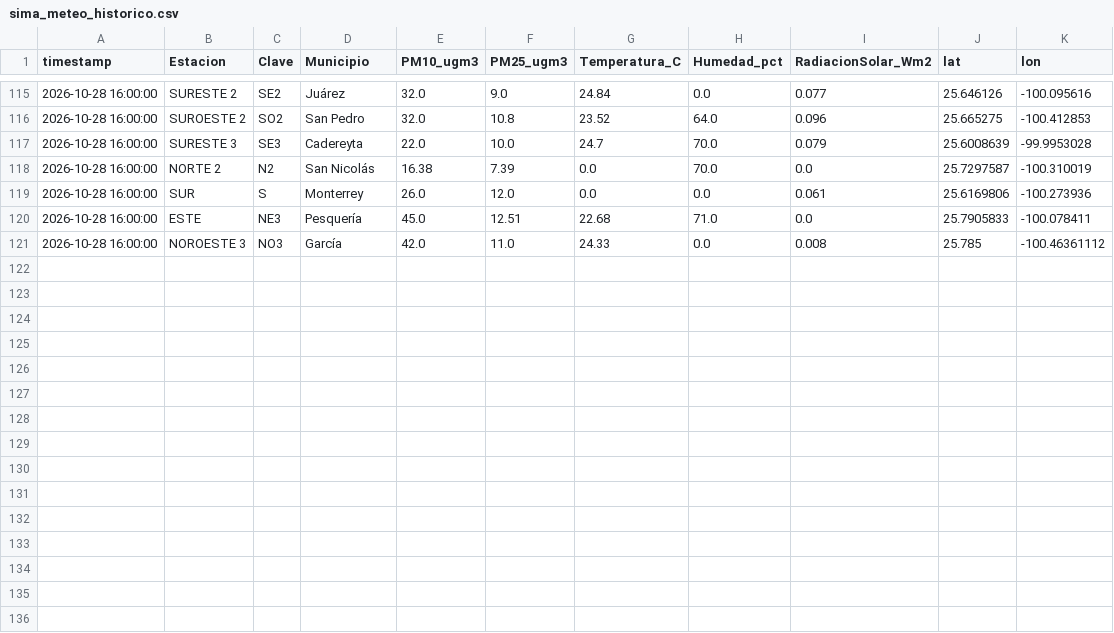
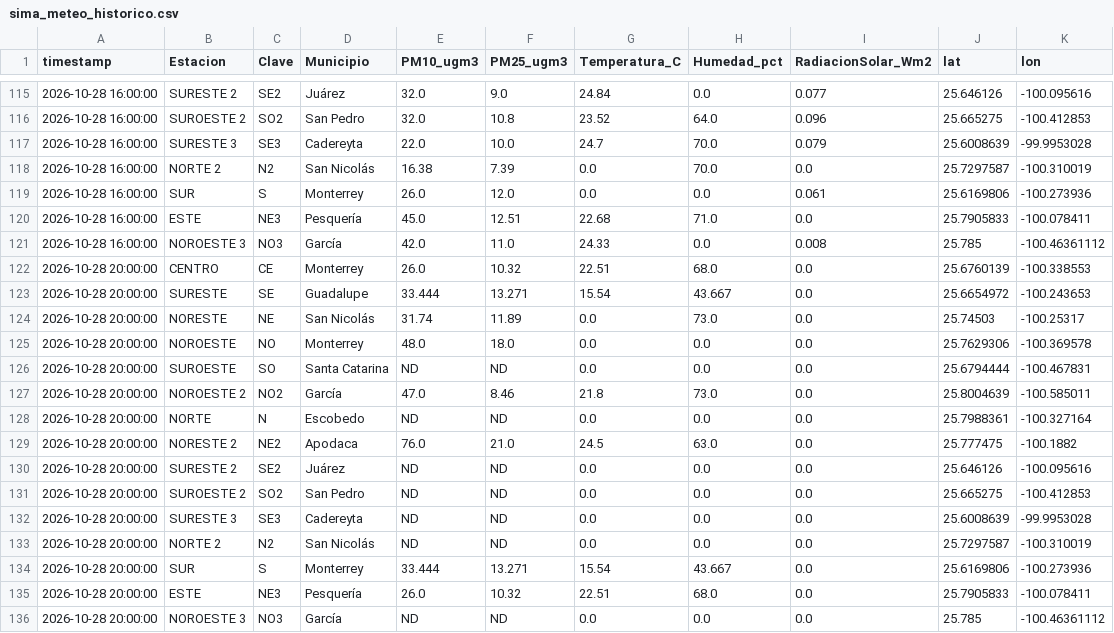
Before and after one commit to vasquez-roberto/capa_meteorologica, a CSV file: SIMA/sima_meteo_historico.csv, drawn as a sheet; only a part is shown, gaps mark what is left out.

```diff
--- a/SIMA/sima_meteo_historico.csv
+++ b/SIMA/sima_meteo_historico.csv
@@ -121 +121,16 @@
 2026-10-28 16:00:00,NOROESTE 3,NO3,García,42.0,11.0,24.33,0.0,0.008,25.785,-100.46361112
+2026-10-28 20:00:00,CENTRO,CE,Monterrey,26.0,10.32,22.51,68.0,0.0,25.6760139,-100.338553
+2026-10-28 20:00:00,SURESTE,SE,Guadalupe,33.444,13.271,15.54,43.667,0.0,25.6654972,-100.243653
+2026-10-28 20:00:00,NORESTE,NE,San Nicolás,31.74,11.89,0.0,73.0,0.0,25.74503,-100.25317
+2026-10-28 20:00:00,NOROESTE,NO,Monterrey,48.0,18.0,0.0,0.0,0.0,25.7629306,-100.369578
+2026-10-28 20:00:00,SUROESTE,SO,Santa Catarina,ND,ND,0.0,0.0,0.0,25.6794444,-100.467831
+2026-10-28 20:00:00,NOROESTE 2,NO2,García,47.0,8.46,21.8,73.0,0.0,25.8004639,-100.585011
+2026-10-28 20:00:00,NORTE,N,Escobedo,ND,ND,0.0,0.0,0.0,25.7988361,-100.327164
+2026-10-28 20:00:00,NORESTE 2,NE2,Apodaca,76.0,21.0,24.5,63.0,0.0,25.777475,-100.1882
+2026-10-28 20:00:00,SURESTE 2,SE2,Juárez,ND,ND,0.0,0.0,0.0,25.646126,-100.095616
+2026-10-28 20:00:00,SUROESTE 2,SO2,San Pedro,ND,ND,0.0,0.0,0.0,25.665275,-100.412853
+2026-10-28 20:00:00,SURESTE 3,SE3,Cadereyta,ND,ND,0.0,0.0,0.0,25.6008639,-99.9953028
+2026-10-28 20:00:00,NORTE 2,N2,San Nicolás,ND,ND,0.0,0.0,0.0,25.7297587,-100.310019
+2026-10-28 20:00:00,SUR,S,Monterrey,33.444,13.271,15.54,43.667,0.0,25.6169806,-100.273936
+2026-10-28 20:00:00,ESTE,NE3,Pesquería,26.0,10.32,22.51,68.0,0.0,25.7905833,-100.078411
+2026-10-28 20:00:00,NOROESTE 3,NO3,García,ND,ND,0.0,0.0,0.0,25.785,-100.46361112
```
Also changed, not shown: Purple Air/purpleair_meteo_lecturas.csv, SIMA/sima_interpolacion_diagnostico.csv, 11 other files.
